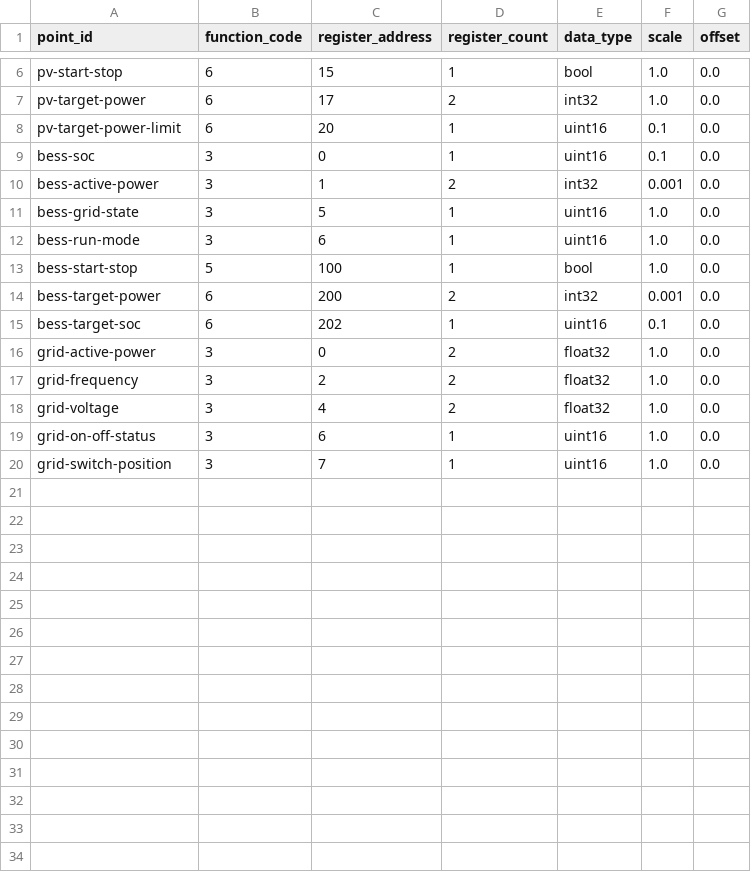
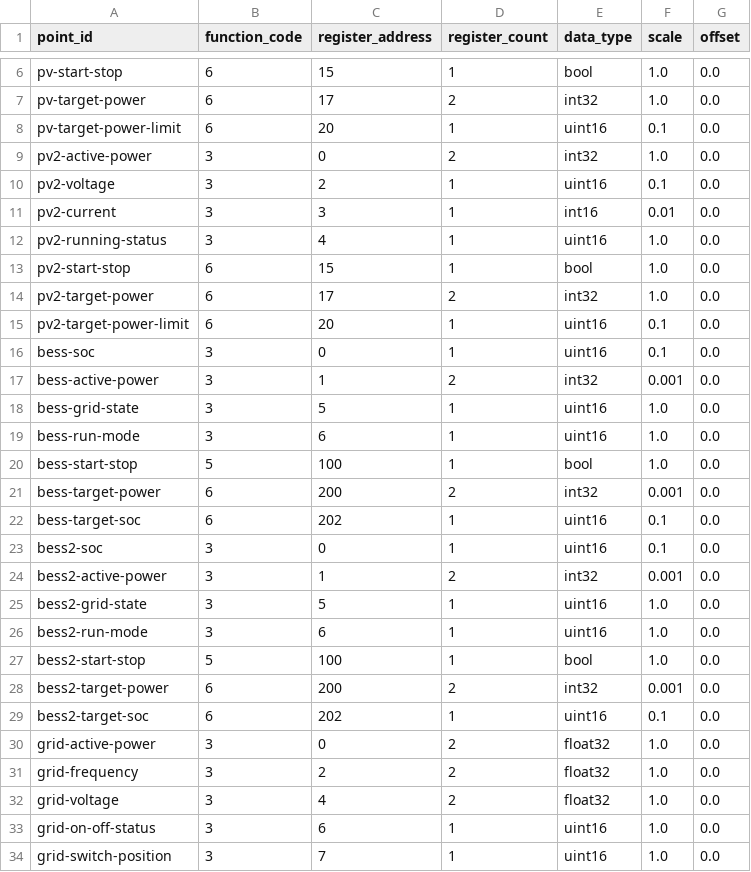
Before and after one commit to zgjsxx/OpenEMS, a CSV file: docker/e2e/config/tables/modbus_mapping.csv, drawn as a sheet; only a part is shown, gaps mark what is left out.

```diff
--- a/docker/e2e/config/tables/modbus_mapping.csv
+++ b/docker/e2e/config/tables/modbus_mapping.csv
@@ -8,2 +8,9 @@ pv-target-power,6,17,2,int32,1.0,0.0
 pv-target-power-limit,6,20,1,uint16,0.1,0.0
+pv2-active-power,3,0,2,int32,1.0,0.0
+pv2-voltage,3,2,1,uint16,0.1,0.0
+pv2-current,3,3,1,int16,0.01,0.0
+pv2-running-status,3,4,1,uint16,1.0,0.0
+pv2-start-stop,6,15,1,bool,1.0,0.0
+pv2-target-power,6,17,2,int32,1.0,0.0
+pv2-target-power-limit,6,20,1,uint16,0.1,0.0
 bess-soc,3,0,1,uint16,0.1,0.0
@@ -15,2 +22,9 @@ bess-target-power,6,200,2,int32,0.001,0.0
 bess-target-soc,6,202,1,uint16,0.1,0.0
+bess2-soc,3,0,1,uint16,0.1,0.0
+bess2-active-power,3,1,2,int32,0.001,0.0
+bess2-grid-state,3,5,1,uint16,1.0,0.0
+bess2-run-mode,3,6,1,uint16,1.0,0.0
+bess2-start-stop,5,100,1,bool,1.0,0.0
+bess2-target-power,6,200,2,int32,0.001,0.0
+bess2-target-soc,6,202,1,uint16,0.1,0.0
 grid-active-power,3,0,2,float32,1.0,0.0
```
Also changed, not shown: docker/e2e/config/tables/device.csv, docker/e2e/config/tables/teleadjust.csv, 22 other files.
